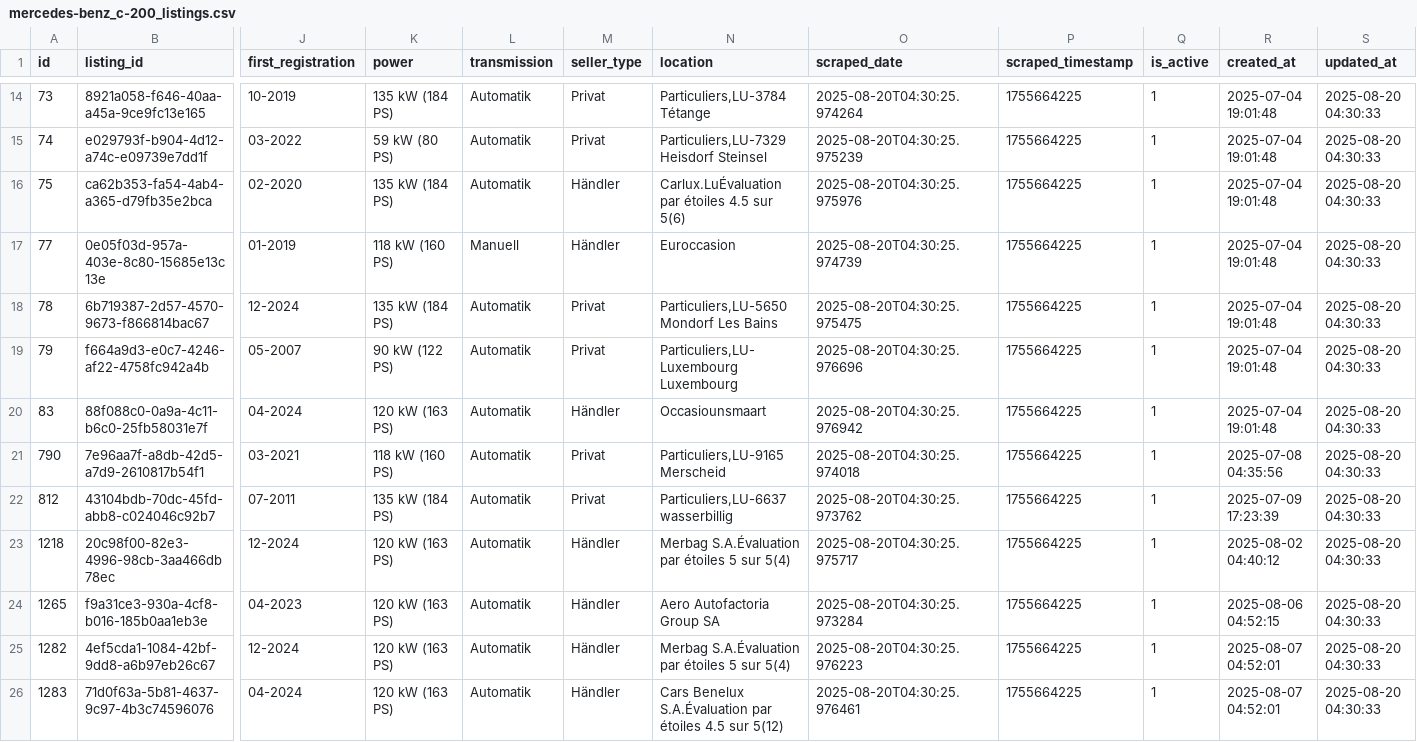
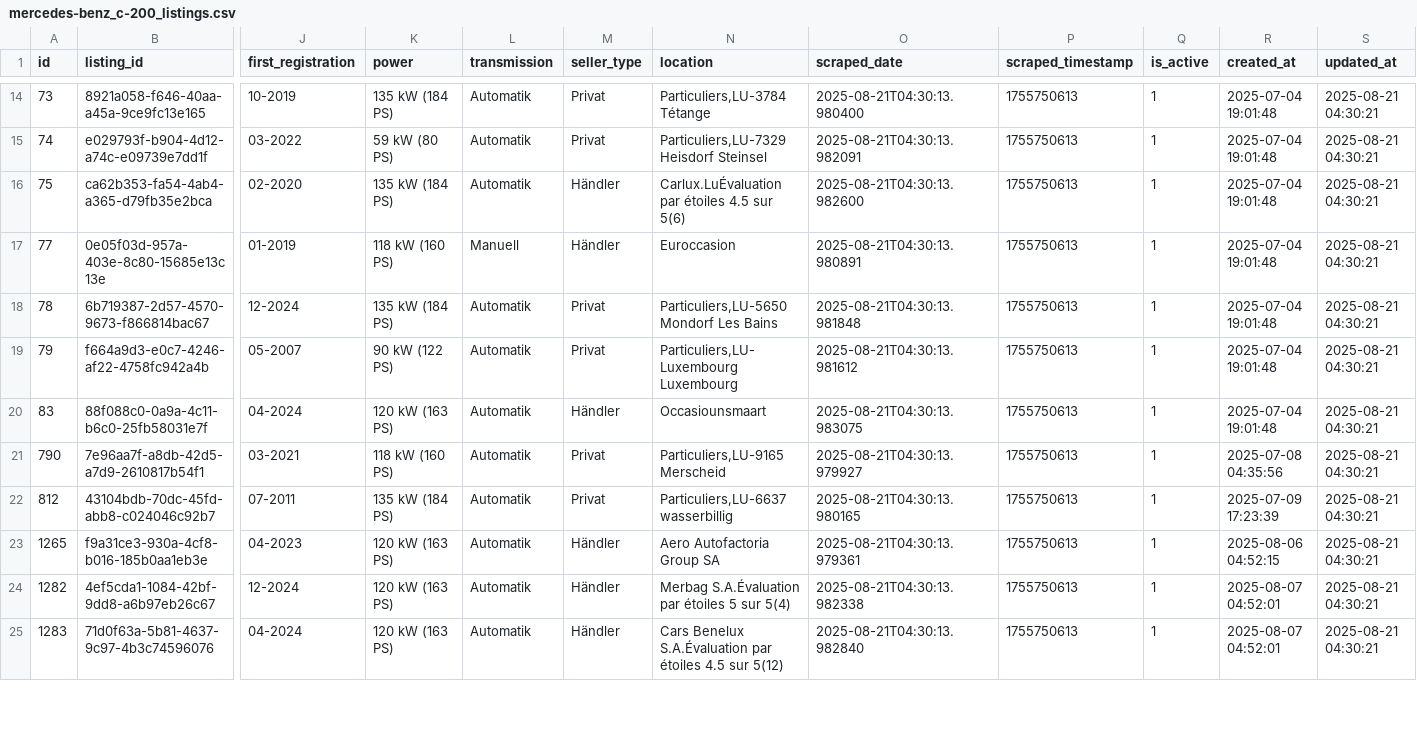
Before and after one commit to masterries/AutoAnalyse, a CSV file: scrapper/data/mercedes-benz_c-200_listings.csv, drawn as a sheet; only a part is shown, gaps mark what is left out; removed rows and columns are numbered as before the commit, all else as after; rows hold the shown columns only; the diff covers the shown part only; the diff names each change by its address in the sheet, - before the commit and + after, or states it on an @@ line.

```diff
--- a/scrapper/data/mercedes-benz_c-200_listings.csv
+++ b/scrapper/data/mercedes-benz_c-200_listings.csv
-O14 (scraped_date): 2025-08-20T04:30:25.974264
+O14 (scraped_date): 2025-08-21T04:30:13.980400
-P14:P22 (scraped_timestamp): 1755664225
+P14:P22 (scraped_timestamp): 1755750613
-S14:S22 (updated_at): 2025-08-20 04:30:33
+S14:S22 (updated_at): 2025-08-21 04:30:21
-O15 (scraped_date): 2025-08-20T04:30:25.975239
+O15 (scraped_date): 2025-08-21T04:30:13.982091
-O16 (scraped_date): 2025-08-20T04:30:25.975976
+O16 (scraped_date): 2025-08-21T04:30:13.982600
-O17 (scraped_date): 2025-08-20T04:30:25.974739
+O17 (scraped_date): 2025-08-21T04:30:13.980891
-O18 (scraped_date): 2025-08-20T04:30:25.975475
+O18 (scraped_date): 2025-08-21T04:30:13.981848
-O19 (scraped_date): 2025-08-20T04:30:25.976696
+O19 (scraped_date): 2025-08-21T04:30:13.981612
-O20 (scraped_date): 2025-08-20T04:30:25.976942
+O20 (scraped_date): 2025-08-21T04:30:13.983075
-O21 (scraped_date): 2025-08-20T04:30:25.974018
+O21 (scraped_date): 2025-08-21T04:30:13.979927
-O22 (scraped_date): 2025-08-20T04:30:25.973762
+O22 (scraped_date): 2025-08-21T04:30:13.980165
-row 23: 1218 | 20c98f00-82e3-4996-98cb-3aa466db78ec | 12-2024 | 120 kW (163 PS) | Automatik | Händler | Merbag S.A.Évaluation par étoiles 5 sur 5(4) | 2025-08-20T04:30:25.975717 | 1755664225 | 1 | 2025-08-02 04:40:12 | 2025-08-20 04:30:33
-O23 (scraped_date): 2025-08-20T04:30:25.973284
+O23 (scraped_date): 2025-08-21T04:30:13.979361
-P23:P25 (scraped_timestamp): 1755664225
+P23:P25 (scraped_timestamp): 1755750613
-S23:S25 (updated_at): 2025-08-20 04:30:33
+S23:S25 (updated_at): 2025-08-21 04:30:21
-O24 (scraped_date): 2025-08-20T04:30:25.976223
+O24 (scraped_date): 2025-08-21T04:30:13.982338
-O25 (scraped_date): 2025-08-20T04:30:25.976461
+O25 (scraped_date): 2025-08-21T04:30:13.982840
```
Also changed, not shown: 1 added row, 1 removed row and 45 edited cells elsewhere in this file, scrapper/data/audi_a1_listings.csv, scrapper/data/bmw_330_listings.csv, 41 other files.
